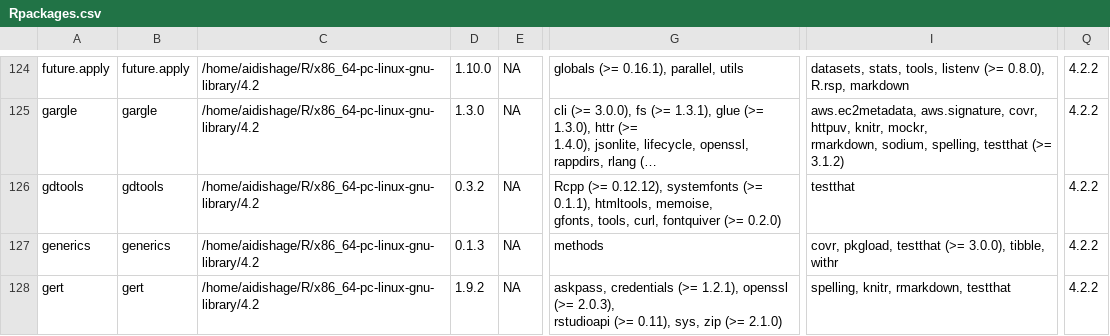
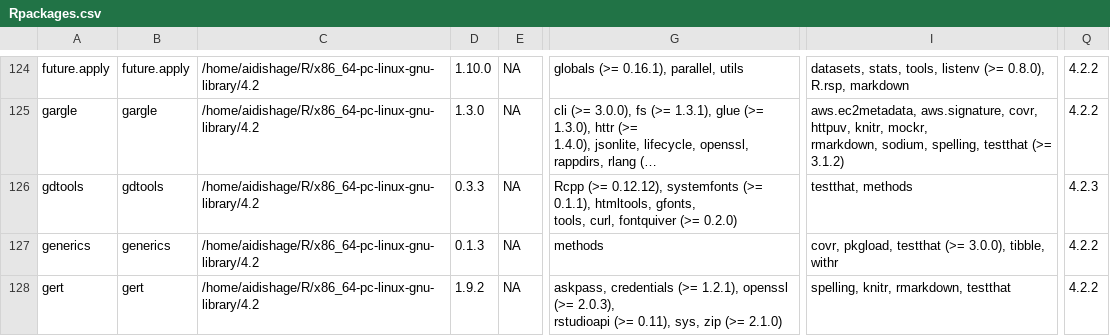
Before and after one commit to Song921012/myenv, a CSV file: Rpackages.csv, drawn as a sheet; only a part is shown, gaps mark what is left out; long unchanged cells end in …; ↵ is a line break in a cell; the diff names each change by its address in the sheet, - before the commit and + after, or states it on an @@ line.

```diff
--- a/Rpackages.csv
+++ b/Rpackages.csv
-D126: 0.3.2
+D126: 0.3.3
-G126: …0.1.1), htmltools, memoise, ↵ gfonts, tools,…
+G126: …0.1.1), htmltools, gfonts, ↵ tools,…
-I126: testthat
+I126: testthat, methods
-Q126: 4.2.2
+Q126: 4.2.3
```
Also changed, not shown: 3 other files.
